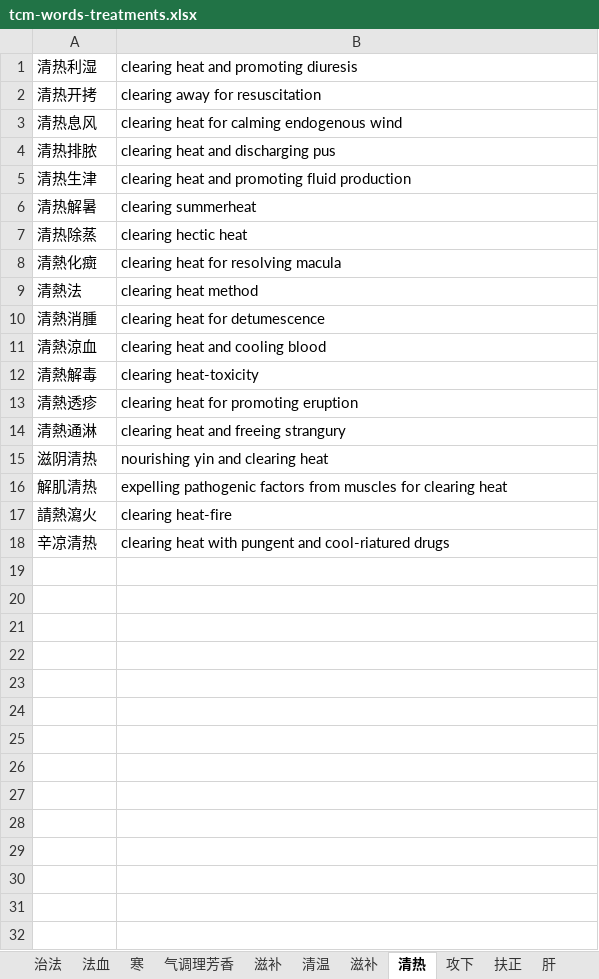
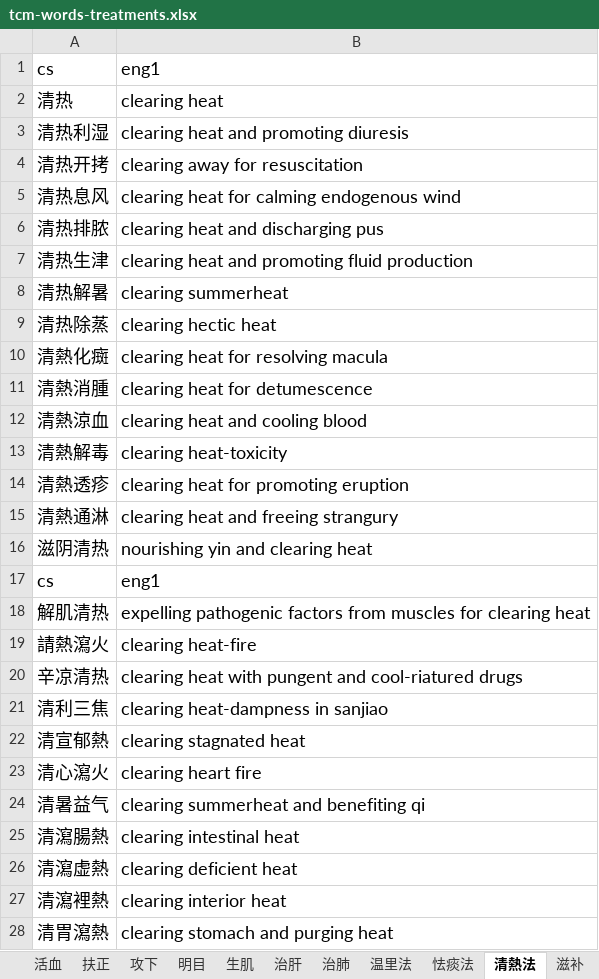
Before and after one commit to hopeng/acuman, an Excel workbook: docs/tcm-words-treatments.xlsx, sheet 清熱法, drawn as a sheet; only a part is shown; values as stored, in another font and other column widths than the file's, no borders; removed rows and columns are numbered as before the commit, all else as after; the diff covers the shown part only; the diff names each change by its address in the sheet, - before the commit and + after, or states it on an @@ line.

```diff
--- a/docs/tcm-words-treatments.xlsx (sheet 清熱法)
+++ b/docs/tcm-words-treatments.xlsx (sheet 清熱法)
-sheet tab: 法血
+sheet tab: 温里法
-sheet tab: 清热
+sheet tab: 清熱法
-sheet tab: 肝
+sheet tab: 治肝
-sheet tab: 清温
@@ sheet tab order changed: 活血 | 扶正 | 攻下 | 明目 | 生肌 | 治肝 | 治肺 | 温里法 | 怯痰法 | 清熱法 | 滋补 @@
+row 1: cs | eng1
+row 2: 清热 | clearing heat
@@ A3:B10 text size: larger @@
-row 9: 清熱法 | clearing heat method
@@ A11:B16 text size: larger @@
+row 17: cs | eng1
@@ A18:B20 text size: larger @@
+row 21: 清利三焦 | clearing heat-dampness in sanjiao
+row 22: 清宣郁熱 | clearing stagnated heat
+row 23: 清心瀉火 | clearing heart fire
+row 24: 清暑益气 | clearing summerheat and benefiting qi
+row 25: 清瀉腸熱 | clearing intestinal heat
+row 26: 清瀉虚熱 | clearing deficient heat
+row 27: 清瀉裡熱 | clearing interior heat
+row 28: 清胃瀉熱 | clearing stomach and purging heat
```
Also changed, not shown: 3 added rows elsewhere in this sheet, sheet 温里法, sheet 治法, sheet 滋补, sheet 解表法, sheet 怯痰法, sheet 养血, 10 more sheets, other sheet tabs, 5 other files.
